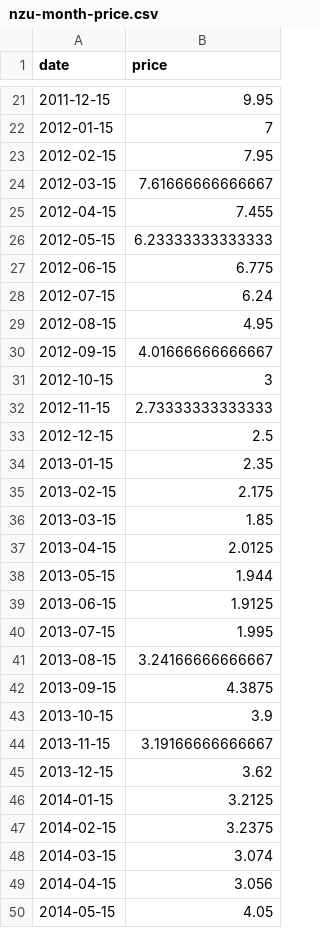
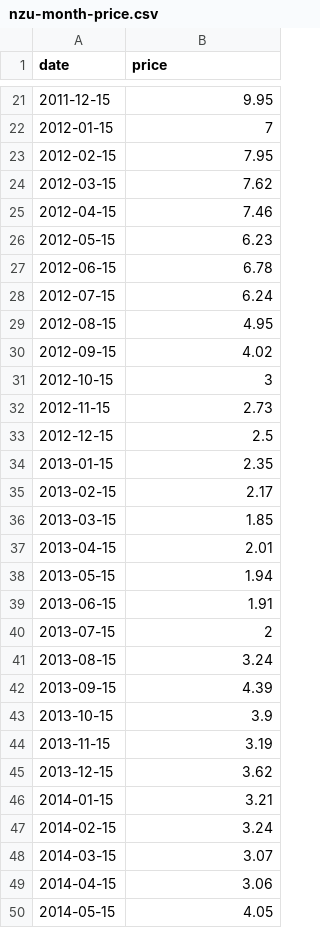
Before and after one commit to theecanmole/nzu, a CSV file: nzu-month-price.csv, drawn as a sheet; only a part is shown, gaps mark what is left out; the diff covers the shown part only.

```diff
--- a/nzu-month-price.csv
+++ b/nzu-month-price.csv
@@ -23,28 +23,28 @@
 2012-02-15,7.95
-2012-03-15,7.61666666666667
-2012-04-15,7.455
-2012-05-15,6.23333333333333
-2012-06-15,6.775
+2012-03-15,7.62
+2012-04-15,7.46
+2012-05-15,6.23
+2012-06-15,6.78
 2012-07-15,6.24
 2012-08-15,4.95
-2012-09-15,4.01666666666667
+2012-09-15,4.02
 2012-10-15,3
-2012-11-15,2.73333333333333
+2012-11-15,2.73
 2012-12-15,2.5
 2013-01-15,2.35
-2013-02-15,2.175
+2013-02-15,2.17
 2013-03-15,1.85
-2013-04-15,2.0125
-2013-05-15,1.944
-2013-06-15,1.9125
-2013-07-15,1.995
-2013-08-15,3.24166666666667
-2013-09-15,4.3875
+2013-04-15,2.01
+2013-05-15,1.94
+2013-06-15,1.91
+2013-07-15,2
+2013-08-15,3.24
+2013-09-15,4.39
 2013-10-15,3.9
-2013-11-15,3.19166666666667
+2013-11-15,3.19
 2013-12-15,3.62
-2014-01-15,3.2125
-2014-02-15,3.2375
-2014-03-15,3.074
-2014-04-15,3.056
+2014-01-15,3.21
+2014-02-15,3.24
+2014-03-15,3.07
+2014-04-15,3.06
 2014-05-15,4.05
```
Also changed, not shown: 117 edited cells elsewhere in this file, nzu-edited-raw-prices-data.csv, spotprices.csv, 9 other files.
